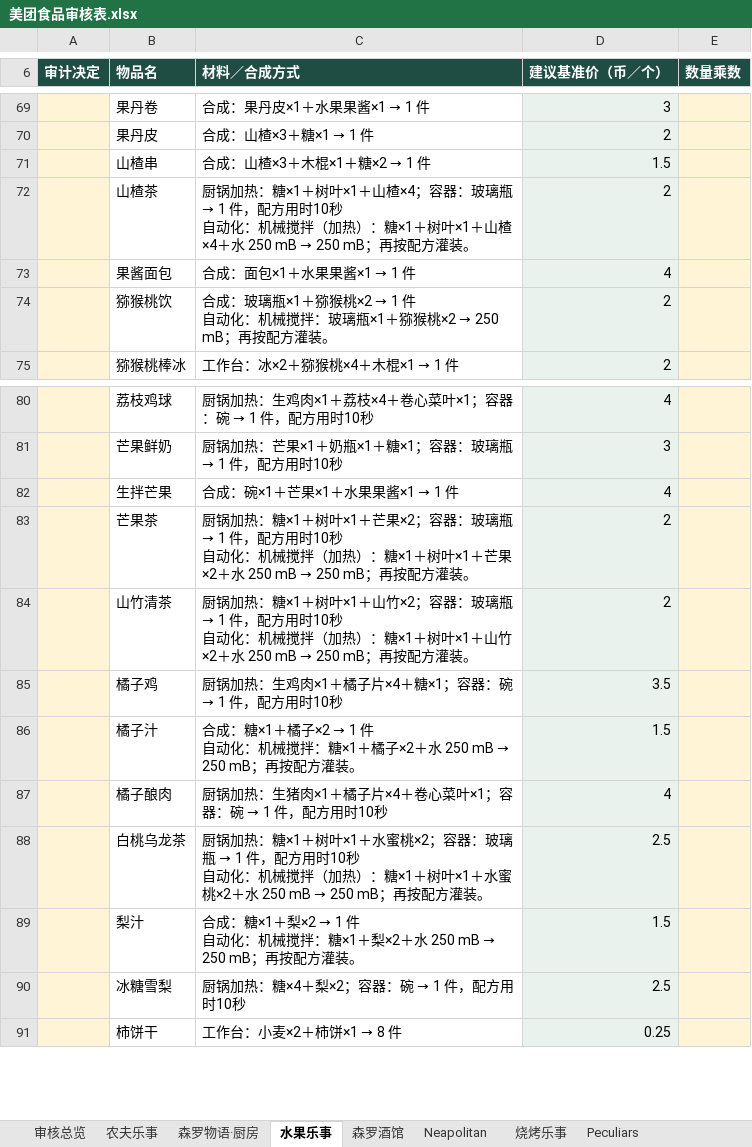
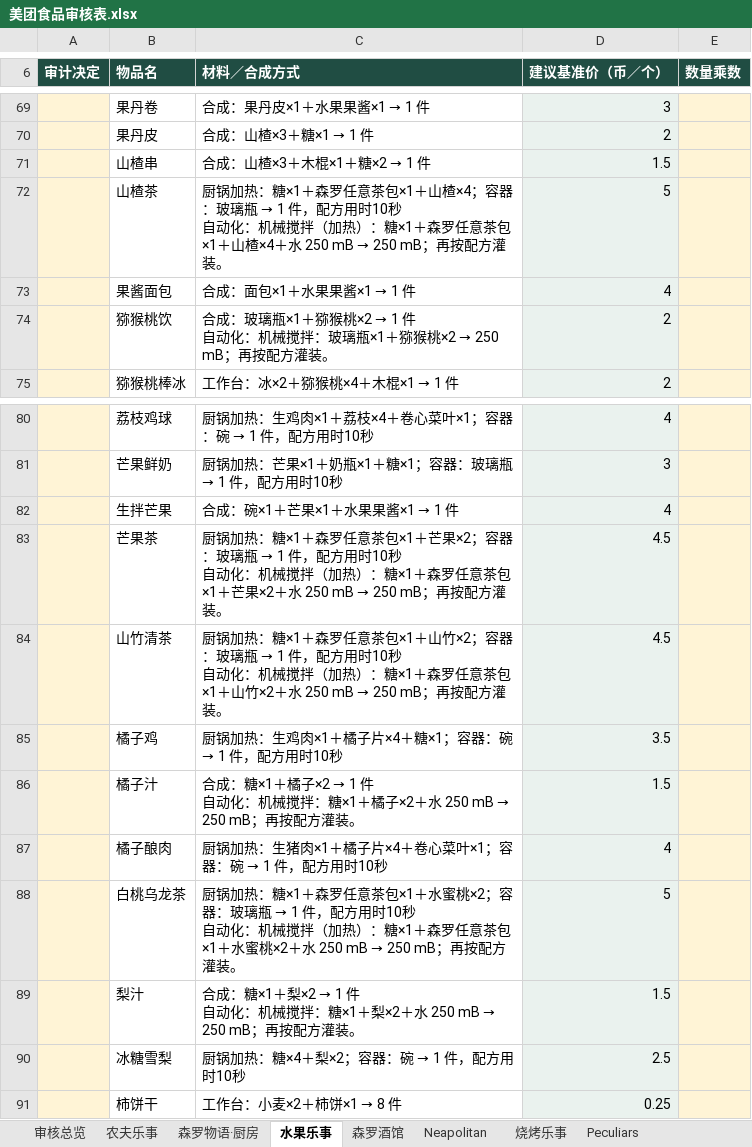
Before and after one commit to ashbillzw/niijima-railways-modpack, an Excel workbook: agent/玩法与配置/美团食品审核表.xlsx, sheet 水果乐事, drawn as a sheet; only a part is shown, gaps mark what is left out; values as stored, in another font and other column widths than the file's, no borders; table styles not drawn; ↵ is a line break in a cell; the diff names each change by its address in the sheet, - before the commit and + after, or states it on an @@ line.

```diff
--- a/agent/玩法与配置/美团食品审核表.xlsx (sheet 水果乐事)
+++ b/agent/玩法与配置/美团食品审核表.xlsx (sheet 水果乐事)
@@ C72 (材料／合成方式): …：糖×1＋树叶×1＋山楂×4；容器：玻璃瓶 → 1 件，配方用时10秒 ↵ 自动化：机械搅拌（加热）：糖×1＋树叶×1＋山楂… → …：糖×1＋森罗任意茶包×1＋山楂×4；容器：玻璃瓶 → 1 件，配方用时10秒 ↵ 自动化：机械搅拌（加热）：糖×1＋森罗任意茶包×1＋山楂… @@
-D72 (建议基准价（币／个）): 2
+D72 (建议基准价（币／个）): 5
@@ C83 (材料／合成方式): …：糖×1＋树叶×1＋芒果×2；容器：玻璃瓶 → 1 件，配方用时10秒 ↵ 自动化：机械搅拌（加热）：糖×1＋树叶×1＋芒果… → …：糖×1＋森罗任意茶包×1＋芒果×2；容器：玻璃瓶 → 1 件，配方用时10秒 ↵ 自动化：机械搅拌（加热）：糖×1＋森罗任意茶包×1＋芒果… @@
-D83:D84 (建议基准价（币／个）): 2
+D83:D84 (建议基准价（币／个）): 4.5
@@ C84 (材料／合成方式): …：糖×1＋树叶×1＋山竹×2；容器：玻璃瓶 → 1 件，配方用时10秒 ↵ 自动化：机械搅拌（加热）：糖×1＋树叶×1＋山竹… → …：糖×1＋森罗任意茶包×1＋山竹×2；容器：玻璃瓶 → 1 件，配方用时10秒 ↵ 自动化：机械搅拌（加热）：糖×1＋森罗任意茶包×1＋山竹… @@
@@ C88 (材料／合成方式): …：糖×1＋树叶×1＋水蜜桃×2；容器：玻璃瓶 → 1 件，配方用时10秒 ↵ 自动化：机械搅拌（加热）：糖×1＋树叶×1＋水蜜… → …：糖×1＋森罗任意茶包×1＋水蜜桃×2；容器：玻璃瓶 → 1 件，配方用时10秒 ↵ 自动化：机械搅拌（加热）：糖×1＋森罗任意茶包×1＋水蜜… @@
-D88 (建议基准价（币／个）): 2.5
+D88 (建议基准价（币／个）): 5
```
Also changed, not shown: sheet 森罗物语·厨房, sheet 机械动力, 7 other files.
